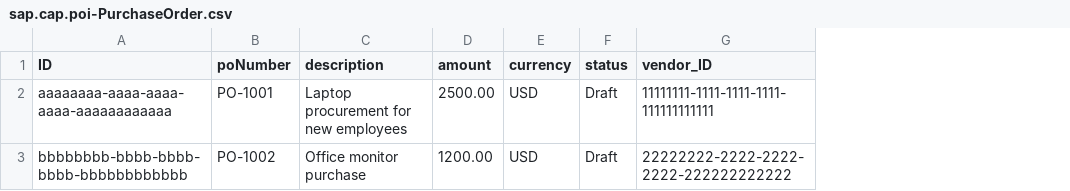
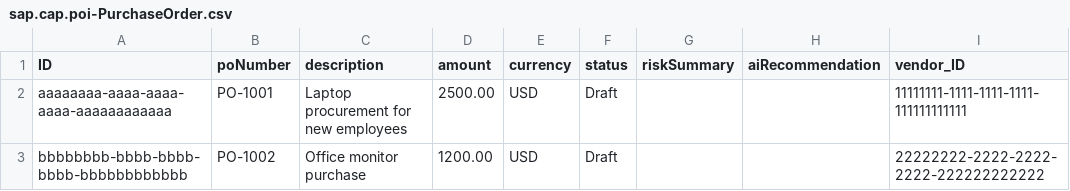
Before and after one commit to rakshithap-24/po-ai-assistant, a CSV file: db/data/sap.cap.poi-PurchaseOrder.csv, drawn as a sheet; the diff names each change by its address in the sheet, - before the commit and + after, or states it on an @@ line.

```diff
--- a/db/data/sap.cap.poi-PurchaseOrder.csv
+++ b/db/data/sap.cap.poi-PurchaseOrder.csv
+column G (riskSummary), empty
+column H (aiRecommendation), empty
```
Also changed, not shown: 3 other files.
